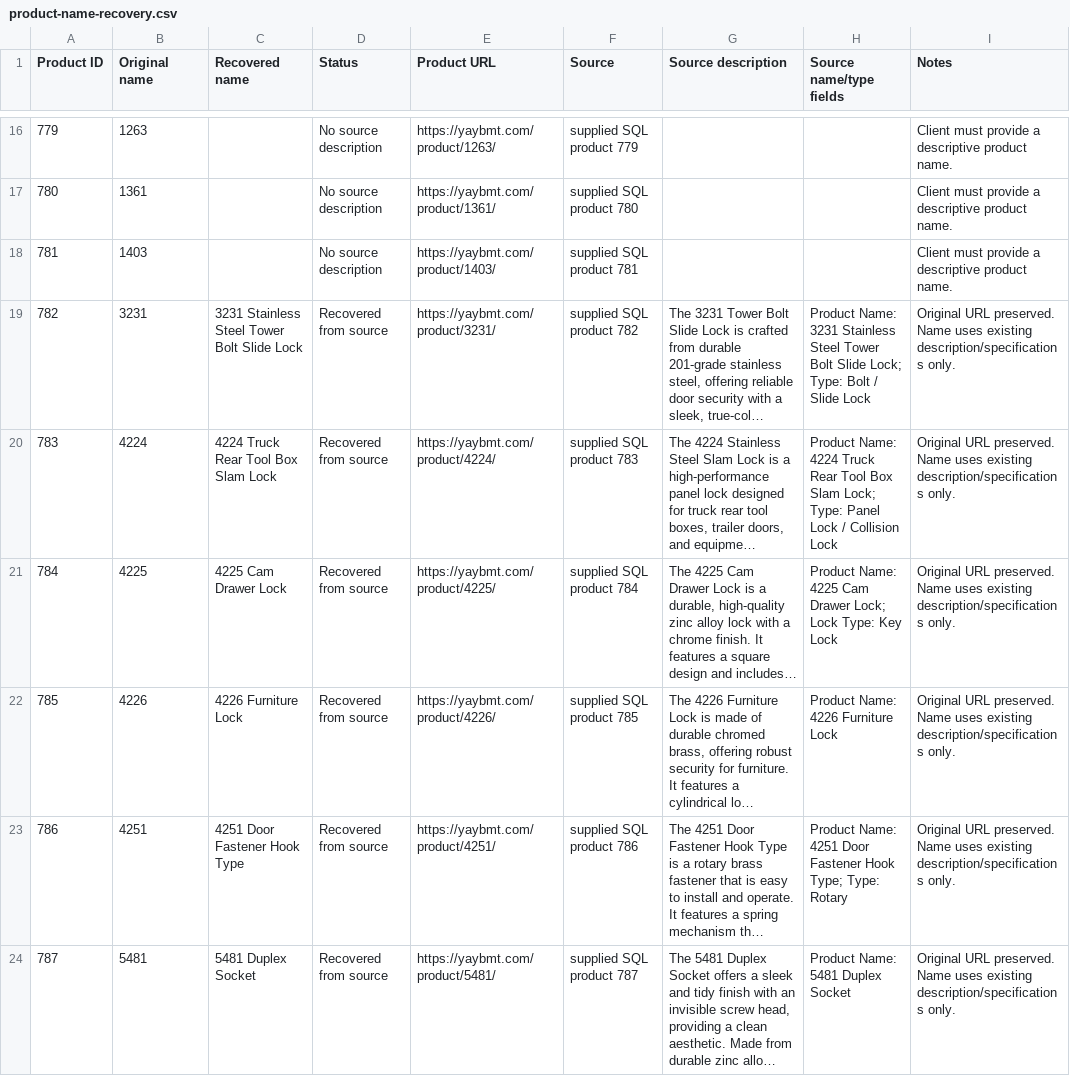
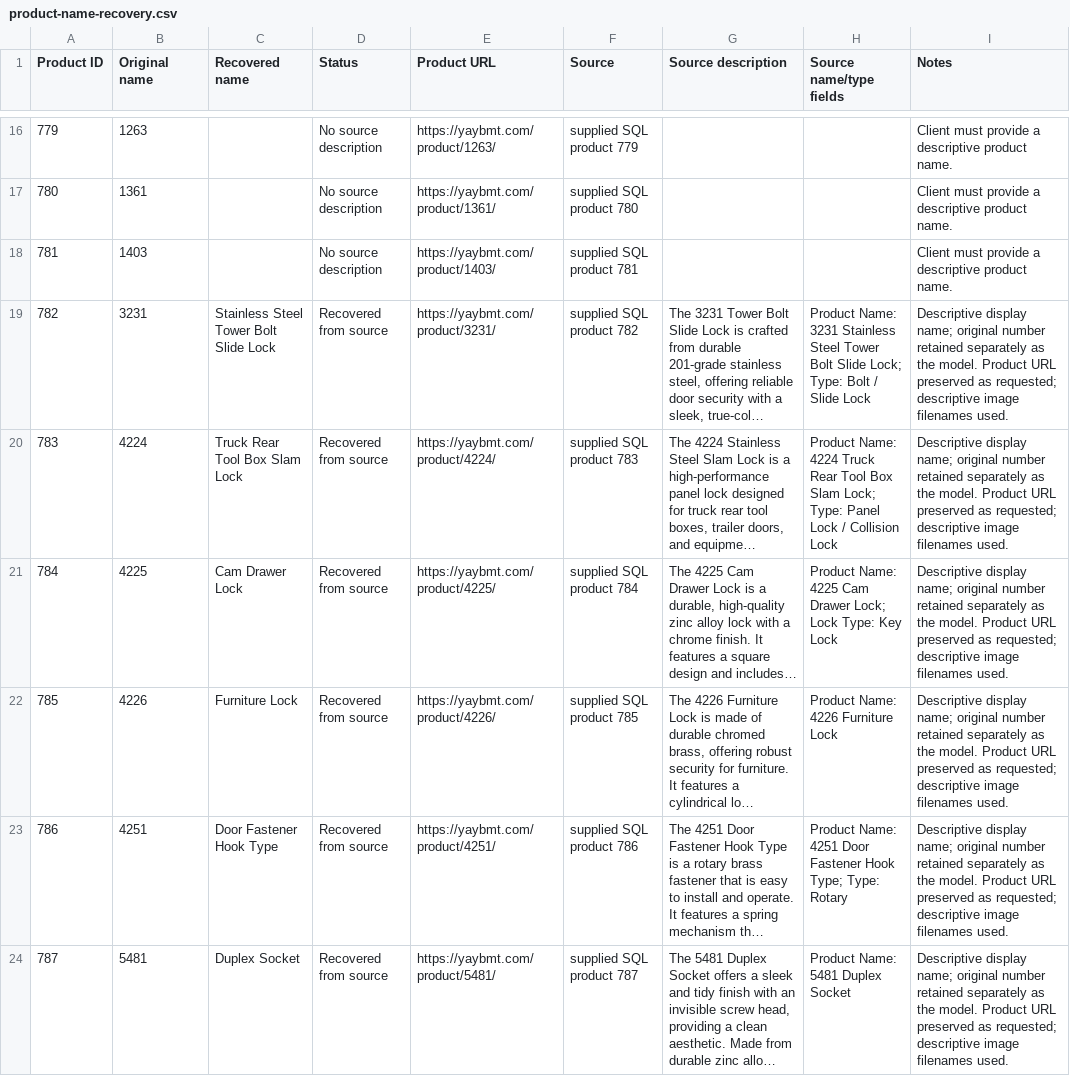
Before and after one commit to InfasMohammed/-yaybmt, a CSV file: docs/product-name-recovery.csv, drawn as a sheet; only a part is shown, gaps mark what is left out; long unchanged cells end in …; the diff covers the shown part only; the diff names each change by its address in the sheet, - before the commit and + after, or states it on an @@ line.

Commit message:
Use descriptive product and image names and restore KOPAT distributor note

```diff
--- a/docs/product-name-recovery.csv
+++ b/docs/product-name-recovery.csv
-C19 (Recovered name): 3231 Stainless Steel Tower Bolt Slide Lock
+C19 (Recovered name): Stainless Steel Tower Bolt Slide Lock
-I19:I24 (Notes): Original URL preserved. Name uses existing description/specifications only.
+I19:I24 (Notes): Descriptive display name; original number retained separately as the model. Product URL preserved as requested; descriptive image filenames used.
-C20 (Recovered name): 4224 Truck Rear Tool Box Slam Lock
+C20 (Recovered name): Truck Rear Tool Box Slam Lock
-C21 (Recovered name): 4225 Cam Drawer Lock
+C21 (Recovered name): Cam Drawer Lock
-C22 (Recovered name): 4226 Furniture Lock
+C22 (Recovered name): Furniture Lock
-C23 (Recovered name): 4251 Door Fastener Hook Type
+C23 (Recovered name): Door Fastener Hook Type
-C24 (Recovered name): 5481 Duplex Socket
+C24 (Recovered name): Duplex Socket
```
Also changed, not shown: 26 edited cells elsewhere in this file, 49 other files.
